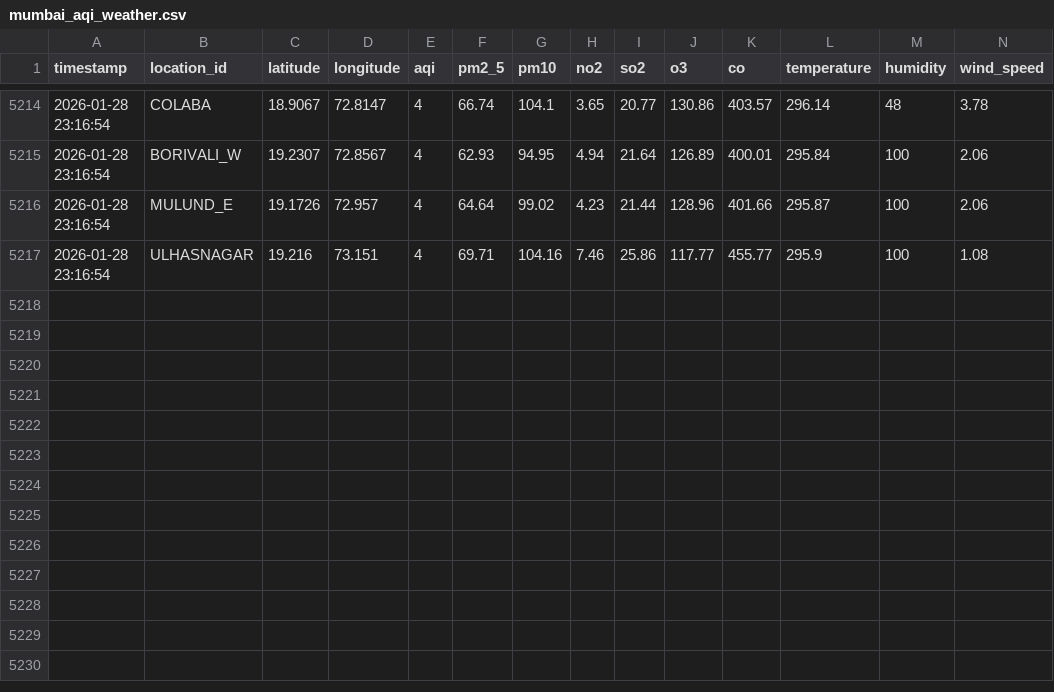
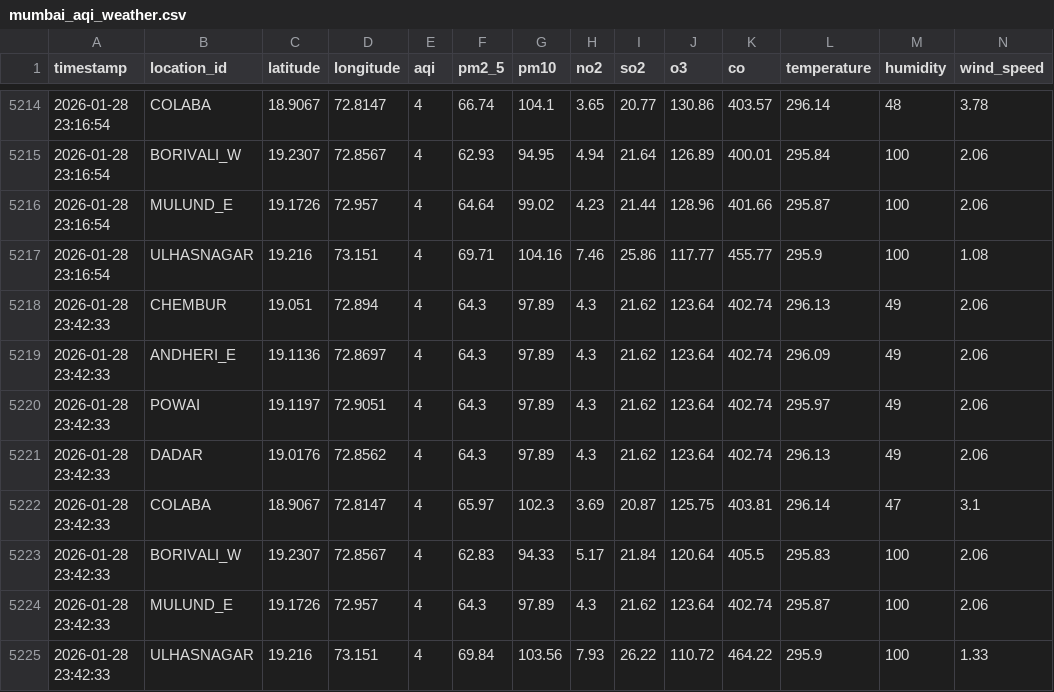
Before and after one commit to pratik-sadawarte/aqi-prediction-ai, a CSV file: data/mumbai_aqi_weather.csv, drawn as a sheet; only a part is shown, gaps mark what is left out; rows hold the shown columns only; the diff names each change by its address in the sheet, - before the commit and + after, or states it on an @@ line.

```diff
--- a/data/mumbai_aqi_weather.csv
+++ b/data/mumbai_aqi_weather.csv
+row 5218: 2026-01-28 23:42:33 | CHEMBUR | 19.051 | 72.894 | 4 | 64.3 | 97.89 | 4.3 | 21.62 | 123.64 | 402.74 | 296.13 | 49 | 2.06
+row 5219: 2026-01-28 23:42:33 | ANDHERI_E | 19.1136 | 72.8697 | 4 | 64.3 | 97.89 | 4.3 | 21.62 | 123.64 | 402.74 | 296.09 | 49 | 2.06
+row 5220: 2026-01-28 23:42:33 | POWAI | 19.1197 | 72.9051 | 4 | 64.3 | 97.89 | 4.3 | 21.62 | 123.64 | 402.74 | 295.97 | 49 | 2.06
+row 5221: 2026-01-28 23:42:33 | DADAR | 19.0176 | 72.8562 | 4 | 64.3 | 97.89 | 4.3 | 21.62 | 123.64 | 402.74 | 296.13 | 49 | 2.06
+row 5222: 2026-01-28 23:42:33 | COLABA | 18.9067 | 72.8147 | 4 | 65.97 | 102.3 | 3.69 | 20.87 | 125.75 | 403.81 | 296.14 | 47 | 3.1
+row 5223: 2026-01-28 23:42:33 | BORIVALI_W | 19.2307 | 72.8567 | 4 | 62.83 | 94.33 | 5.17 | 21.84 | 120.64 | 405.5 | 295.83 | 100 | 2.06
+row 5224: 2026-01-28 23:42:33 | MULUND_E | 19.1726 | 72.957 | 4 | 64.3 | 97.89 | 4.3 | 21.62 | 123.64 | 402.74 | 295.87 | 100 | 2.06
+row 5225: 2026-01-28 23:42:33 | ULHASNAGAR | 19.216 | 73.151 | 4 | 69.84 | 103.56 | 7.93 | 26.22 | 110.72 | 464.22 | 295.9 | 100 | 1.33
```
